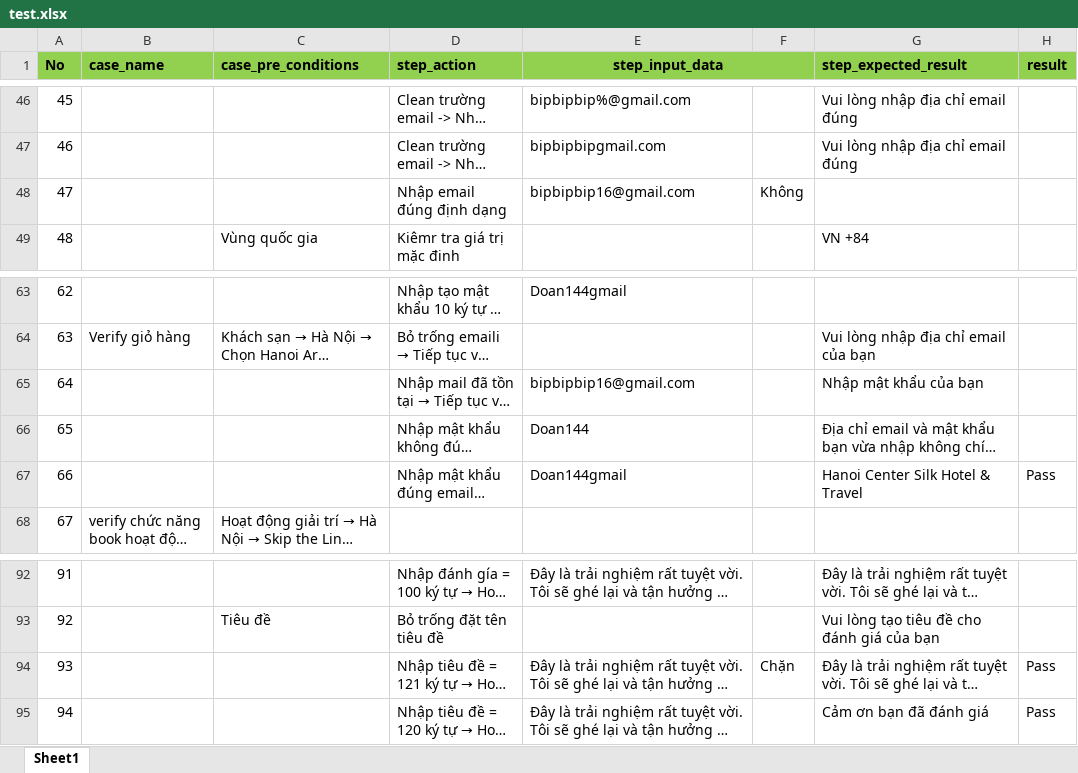
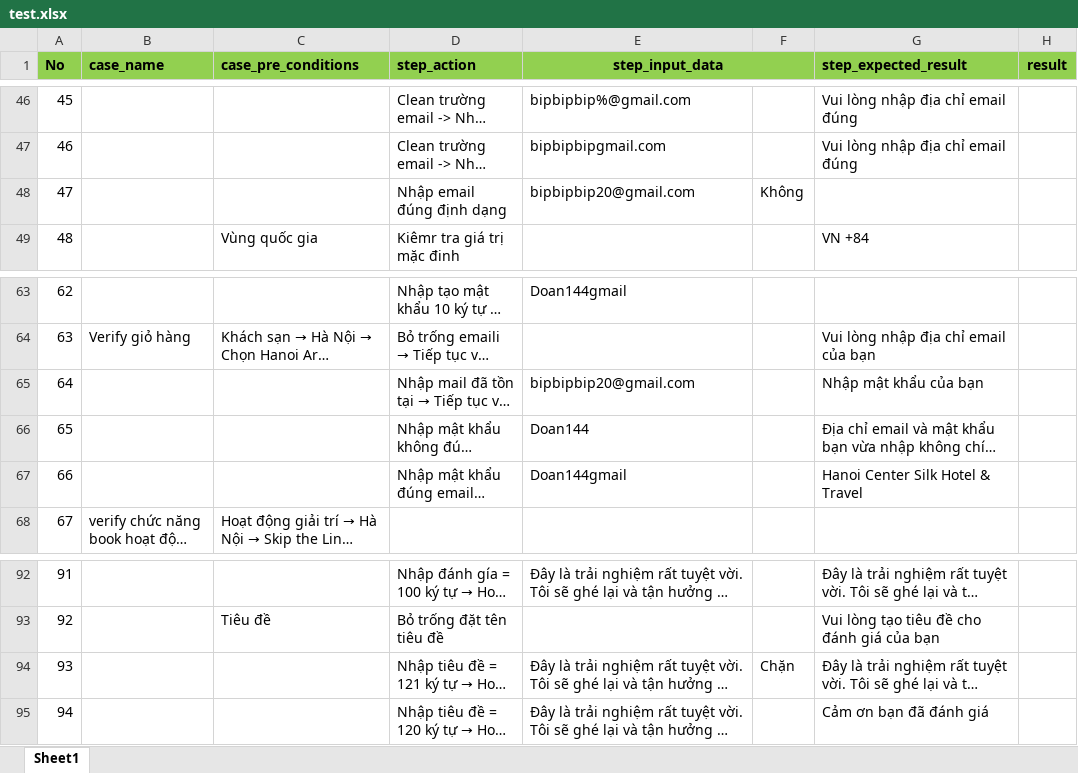
Before and after one commit to Hien-144/appium_test, an Excel workbook: test.xlsx, sheet Sheet1, drawn as a sheet; only a part is shown, gaps mark what is left out; long unchanged cells end in …; values as stored, in another font and other column widths than the file's, no borders; the diff names each change by its address in the sheet, - before the commit and + after, or states it on an @@ line.

```diff
--- a/test.xlsx (sheet Sheet1)
+++ b/test.xlsx (sheet Sheet1)
-E48 (step_input_data): bipbipbip16@gmail.com
+E48 (step_input_data): bipbipbip20@gmail.com
-E65 (step_input_data): bipbipbip16@gmail.com
+E65 (step_input_data): bipbipbip20@gmail.com
-H67 (result): Pass
+H67 (result): (empty)
-H94:H95 (result): Pass
+H94:H95 (result): (empty)
```
Also changed, not shown: 1 other file.
